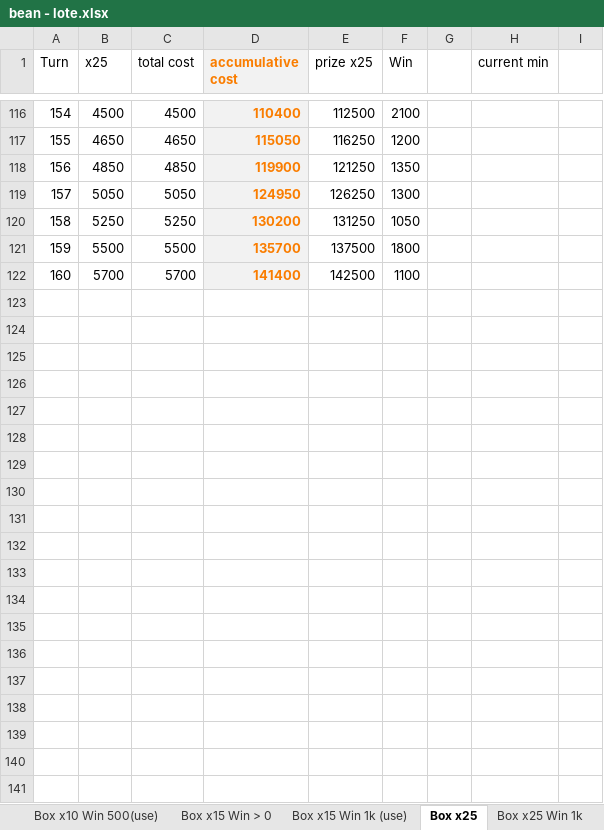
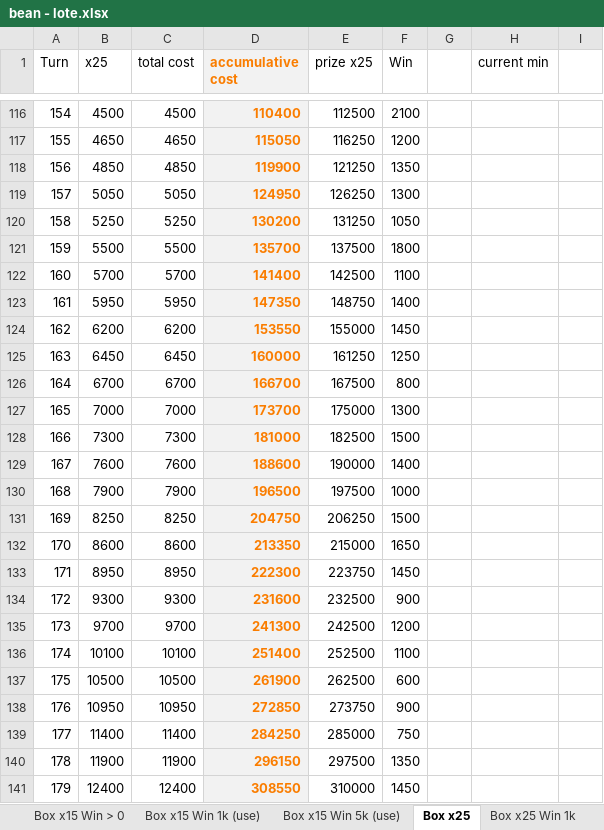
Before and after one commit to phuquy007/nimo_lottery, an Excel workbook: bean - lote.xlsx, sheet Box x25, drawn as a sheet; only a part is shown, gaps mark what is left out; values as stored, in another font and other column widths than the file's, no borders; 2 other sheets too large or unreadable and not compared; the diff covers the shown part only; the diff names each change by its address in the sheet, - before the commit and + after, or states it on an @@ line.

```diff
--- a/bean - lote.xlsx (sheet Box x25)
+++ b/bean - lote.xlsx (sheet Box x25)
+sheet tab: Box x15 Win 5k (use)
+row 123: 161 | 5950 | 5950 | 147350 | 148750 | 1400
+row 124: 162 | 6200 | 6200 | 153550 | 155000 | 1450
+row 125: 163 | 6450 | 6450 | 160000 | 161250 | 1250
+row 126: 164 | 6700 | 6700 | 166700 | 167500 | 800
+row 127: 165 | 7000 | 7000 | 173700 | 175000 | 1300
+row 128: 166 | 7300 | 7300 | 181000 | 182500 | 1500
+row 129: 167 | 7600 | 7600 | 188600 | 190000 | 1400
+row 130: 168 | 7900 | 7900 | 196500 | 197500 | 1000
+row 131: 169 | 8250 | 8250 | 204750 | 206250 | 1500
+row 132: 170 | 8600 | 8600 | 213350 | 215000 | 1650
+row 133: 171 | 8950 | 8950 | 222300 | 223750 | 1450
+row 134: 172 | 9300 | 9300 | 231600 | 232500 | 900
+row 135: 173 | 9700 | 9700 | 241300 | 242500 | 1200
+row 136: 174 | 10100 | 10100 | 251400 | 252500 | 1100
+row 137: 175 | 10500 | 10500 | 261900 | 262500 | 600
+row 138: 176 | 10950 | 10950 | 272850 | 273750 | 900
+row 139: 177 | 11400 | 11400 | 284250 | 285000 | 750
+row 140: 178 | 11900 | 11900 | 296150 | 297500 | 1350
+row 141: 179 | 12400 | 12400 | 308550 | 310000 | 1450
```
Also changed, not shown: 43 added rows and 1 edited cell elsewhere in this sheet, sheet Box x25 Win 1k, sheet Box x15 Win > 0, sheet Box x10 (use), sheet Box1,2,3,4 - Seperately, sheet Box x10 Win 500, other sheet tabs, formulas that keep their value, diamond - lote.xlsx, 5 other files.
